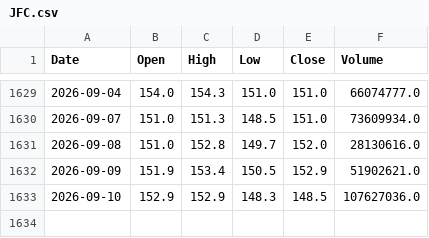
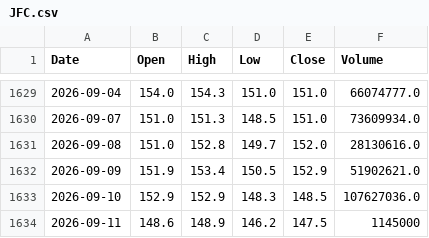
Before and after one commit to AlvinTubtub/pse-stock-price-forecast, a CSV file: backend/data/raw/JFC.csv, drawn as a sheet; only a part is shown, gaps mark what is left out; the diff names each change by its address in the sheet, - before the commit and + after, or states it on an @@ line.

```diff
--- a/backend/data/raw/JFC.csv
+++ b/backend/data/raw/JFC.csv
+row 1634: 2026-09-11 | 148.6 | 148.9 | 146.2 | 147.5 | 1145000
```
Also changed, not shown: backend/data/raw/ALI.csv, backend/data/raw/APX.csv, 16 other files.
